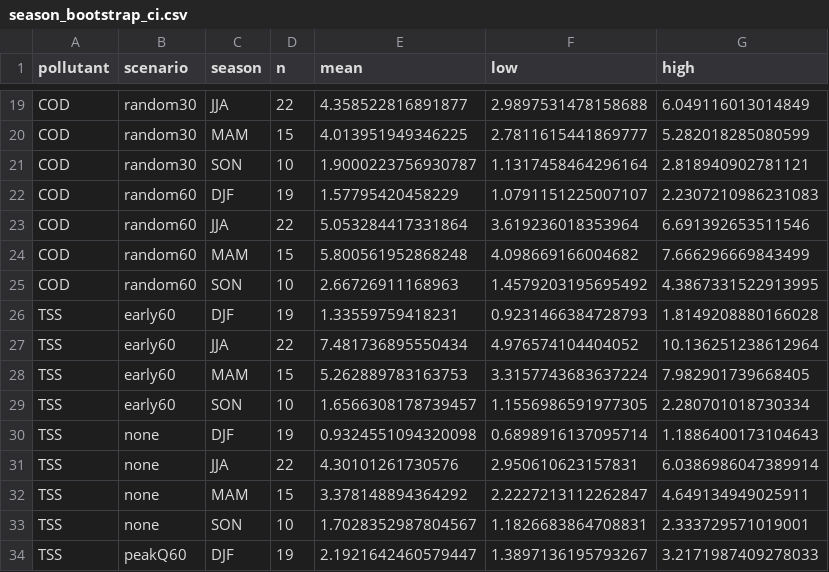
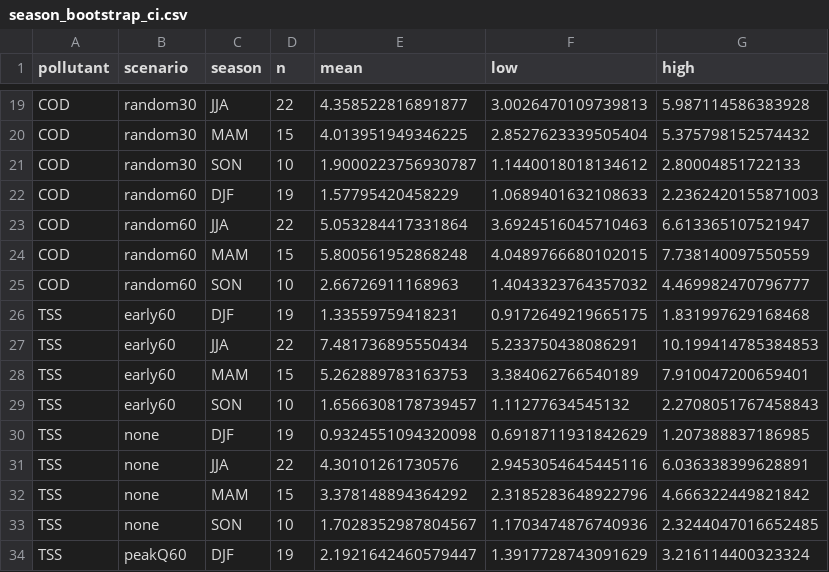
Before and after one commit to phamnam123lite-svg/graz-cod-tss-monitoring, a CSV file: season_bootstrap_ci.csv, drawn as a sheet; only a part is shown, gaps mark what is left out; the diff covers the shown part only; the diff names each change by its address in the sheet, - before the commit and + after, or states it on an @@ line.

```diff
--- a/season_bootstrap_ci.csv
+++ b/season_bootstrap_ci.csv
-F19 (low): 2.9897531478158688
+F19 (low): 3.0026470109739813
-G19 (high): 6.049116013014849
+G19 (high): 5.987114586383928
-F20 (low): 2.7811615441869777
+F20 (low): 2.8527623339505404
-G20 (high): 5.282018285080599
+G20 (high): 5.375798152574432
-F21 (low): 1.1317458464296164
+F21 (low): 1.1440018018134612
-G21 (high): 2.818940902781121
+G21 (high): 2.80004851722133
-F22 (low): 1.0791151225007107
+F22 (low): 1.0689401632108633
-G22 (high): 2.2307210986231083
+G22 (high): 2.2362420155871003
-F23 (low): 3.619236018353964
+F23 (low): 3.6924516045710463
-G23 (high): 6.691392653511546
+G23 (high): 6.613365107521947
-F24 (low): 4.098669166004682
+F24 (low): 4.0489766680102015
-G24 (high): 7.666296669843499
+G24 (high): 7.738140097550559
-F25 (low): 1.4579203195695492
+F25 (low): 1.4043323764357032
-G25 (high): 4.3867331522913995
+G25 (high): 4.469982470796777
-F26 (low): 0.9231466384728793
+F26 (low): 0.9172649219665175
-G26 (high): 1.8149208880166028
+G26 (high): 1.831997629168468
-F27 (low): 4.976574104404052
+F27 (low): 5.233750438086291
-G27 (high): 10.136251238612964
+G27 (high): 10.199414785384853
-F28 (low): 3.3157743683637224
+F28 (low): 3.384062766540189
-G28 (high): 7.982901739668405
+G28 (high): 7.910047200659401
-F29 (low): 1.1556986591977305
+F29 (low): 1.11277634545132
-G29 (high): 2.280701018730334
+G29 (high): 2.2708051767458843
-F30 (low): 0.6898916137095714
+F30 (low): 0.6918711931842629
-G30 (high): 1.1886400173104643
+G30 (high): 1.207388837186985
-F31 (low): 2.950610623157831
+F31 (low): 2.9453054645445116
-G31 (high): 6.0386986047389914
+G31 (high): 6.036338399628891
-F32 (low): 2.2227213112262847
+F32 (low): 2.3185283648922796
-G32 (high): 4.649134949025911
+G32 (high): 4.666322449821842
-F33 (low): 1.1826683864708831
+F33 (low): 1.1703474876740936
-G33 (high): 2.333729571019001
+G33 (high): 2.3244047016652485
-F34 (low): 1.3897136195793267
+F34 (low): 1.3917728743091629
-G34 (high): 3.2171987409278033
+G34 (high): 3.216114400323324
```
Also changed, not shown: 62 edited cells elsewhere in this file, paired_penalty_table.csv, spearman_bootstrap_ci.csv, 20 other files.
